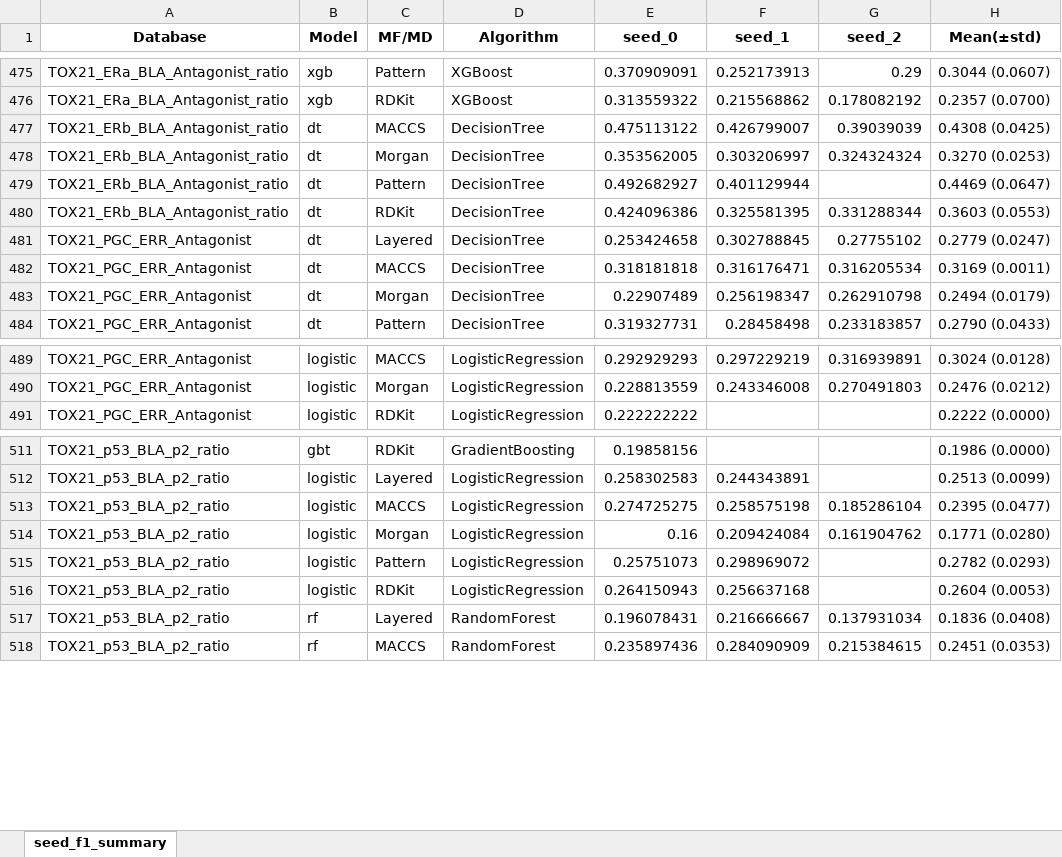
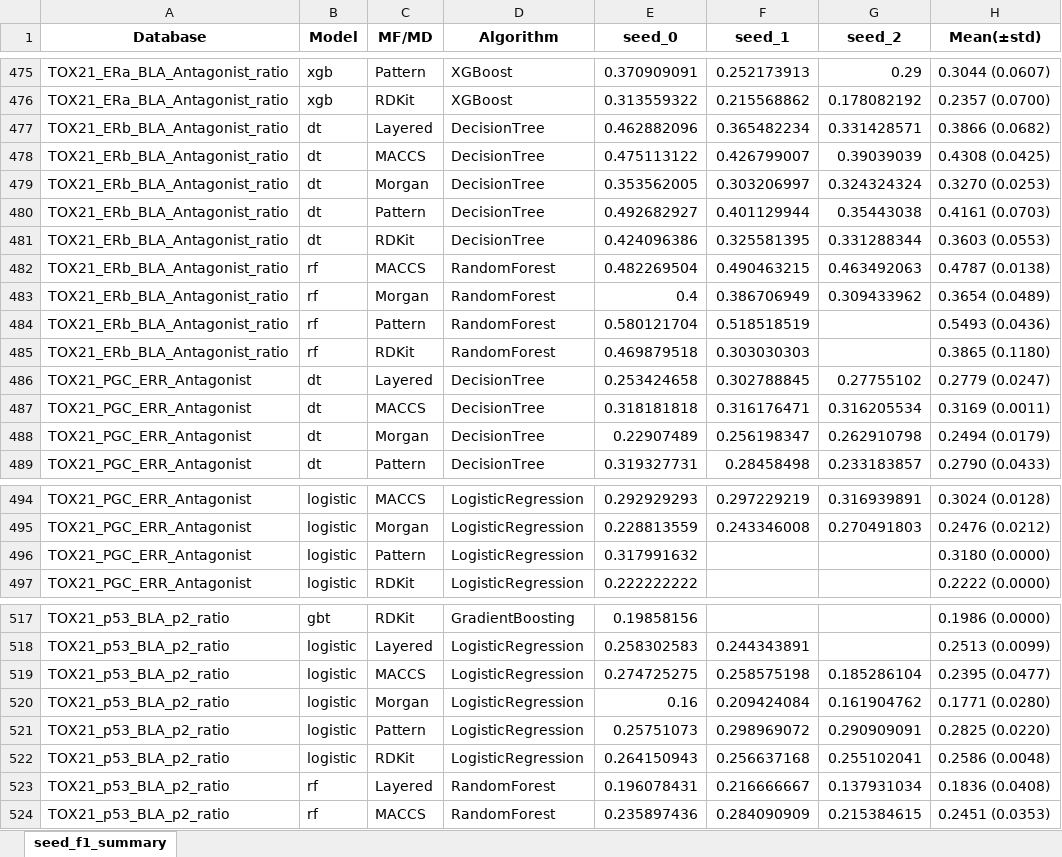
Before and after one commit to Jiinwon/ChemBAI, an Excel workbook: ToxCast_model/experiments/training/DART_MTL/logs/seed_multi_best_summary.xlsx, sheet seed_f1_summary, drawn as a sheet; only a part is shown, gaps mark what is left out; values as stored, in another font and other column widths than the file's, no borders; addresses are those after the commit; the diff names each change by its address in the sheet, - before the commit and + after, or states it on an @@ line.

Commit message:
Logs: auto summary & updates (2025-10-06 12:48:26)

```diff
--- a/ToxCast_model/experiments/training/DART_MTL/logs/seed_multi_best_summary.xlsx (sheet seed_f1_summary)
+++ b/ToxCast_model/experiments/training/DART_MTL/logs/seed_multi_best_summary.xlsx (sheet seed_f1_summary)
+row 477: TOX21_ERb_BLA_Antagonist_ratio | dt | Layered | DecisionTree | 0.462882096 | 0.365482234 | 0.331428571 | 0.3866 (0.0682)
-G480 (seed_2): (empty)
+G480 (seed_2): 0.35443038
-H480 (Mean(±std)): 0.4469 (0.0647)
+H480 (Mean(±std)): 0.4161 (0.0703)
+row 482: TOX21_ERb_BLA_Antagonist_ratio | rf | MACCS | RandomForest | 0.482269504 | 0.490463215 | 0.463492063 | 0.4787 (0.0138)
+row 483: TOX21_ERb_BLA_Antagonist_ratio | rf | Morgan | RandomForest | 0.4 | 0.386706949 | 0.309433962 | 0.3654 (0.0489)
+row 484: TOX21_ERb_BLA_Antagonist_ratio | rf | Pattern | RandomForest | 0.580121704 | 0.518518519 |  | 0.5493 (0.0436)
+row 485: TOX21_ERb_BLA_Antagonist_ratio | rf | RDKit | RandomForest | 0.469879518 | 0.303030303 |  | 0.3865 (0.1180)
+row 496: TOX21_PGC_ERR_Antagonist | logistic | Pattern | LogisticRegression | 0.317991632 |  |  | 0.3180 (0.0000)
-G521 (seed_2): (empty)
+G521 (seed_2): 0.290909091
-H521 (Mean(±std)): 0.2782 (0.0293)
+H521 (Mean(±std)): 0.2825 (0.0220)
-G522 (seed_2): (empty)
+G522 (seed_2): 0.255102041
-H522 (Mean(±std)): 0.2604 (0.0053)
+H522 (Mean(±std)): 0.2586 (0.0048)
```
Also changed, not shown: 48 other files.
